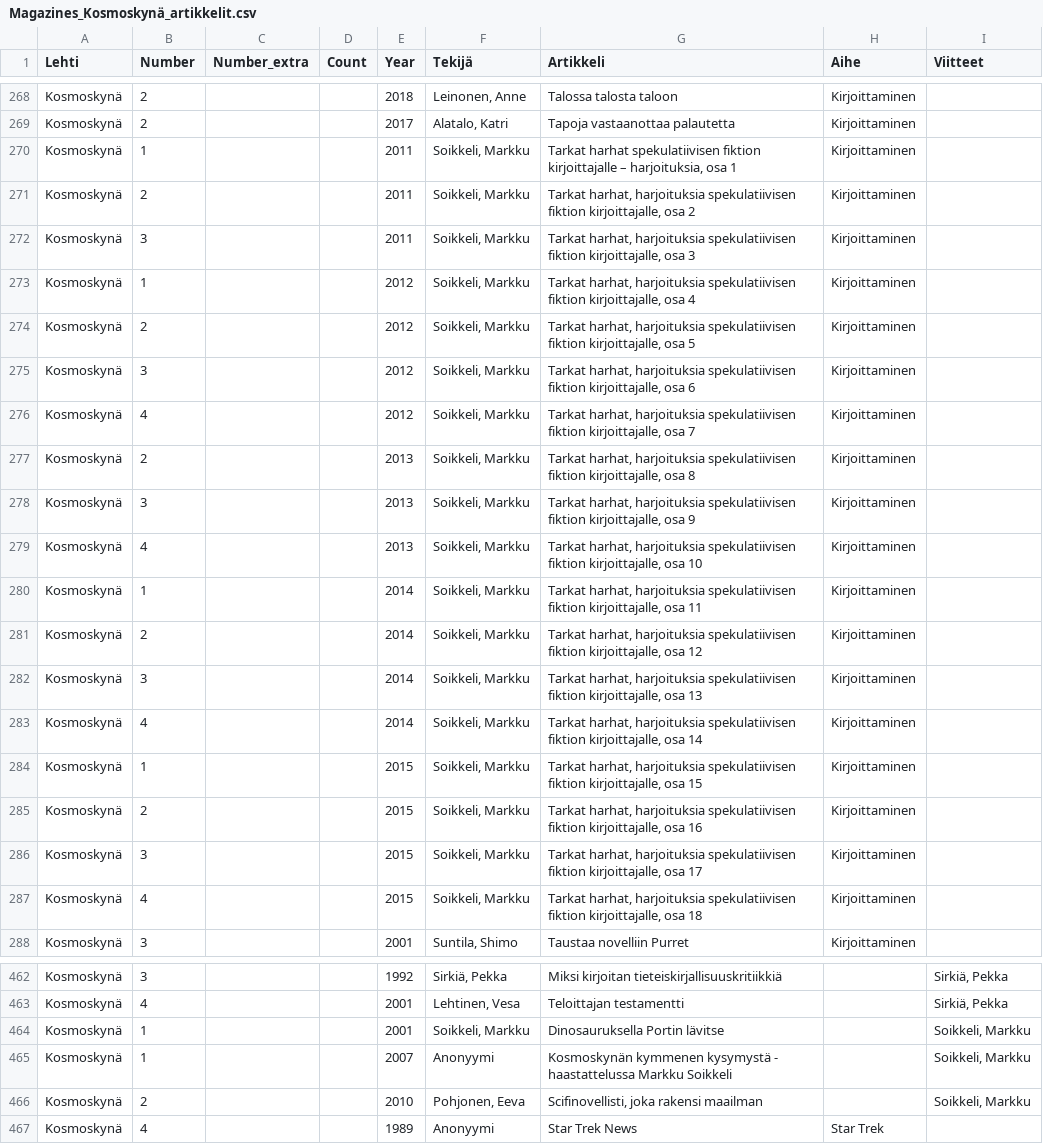
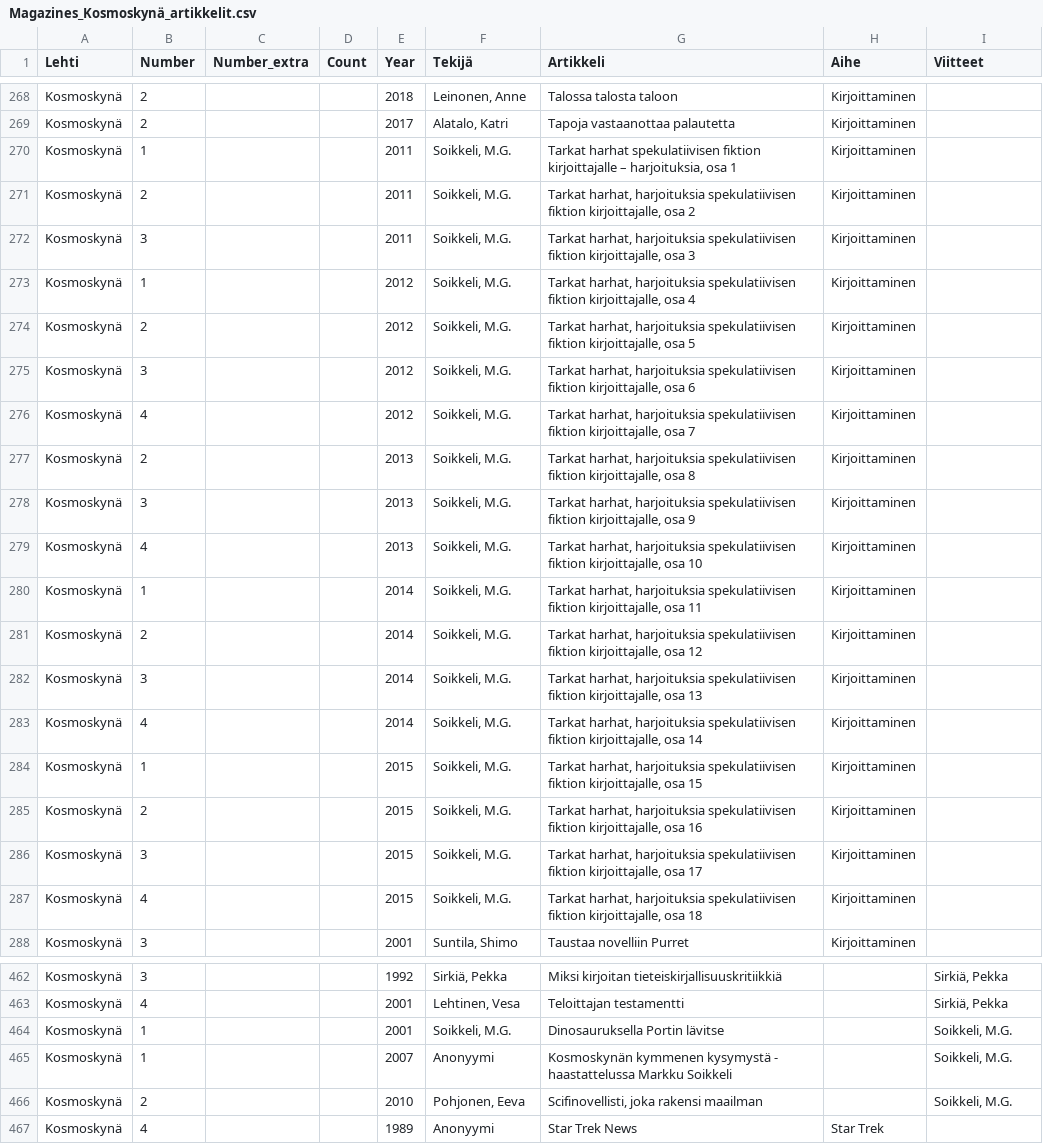
Before and after one commit to Makistos/suomisf, a CSV file: bibfiles/Magazines_Kosmoskynä_artikkelit.csv, drawn as a sheet; only a part is shown, gaps mark what is left out; the diff covers the shown part only.

```diff
--- a/bibfiles/Magazines_Kosmoskynä_artikkelit.csv
+++ b/bibfiles/Magazines_Kosmoskynä_artikkelit.csv
@@ -269,20 +269,20 @@ Kosmoskynä;2;;;2018;Leinonen, Anne;Talossa talosta taloon;Kirjoittaminen;
 Kosmoskynä;2;;;2017;Alatalo, Katri;Tapoja vastaanottaa palautetta;Kirjoittaminen;
-Kosmoskynä;1;;;2011;Soikkeli, Markku;Tarkat harhat spekulatiivisen fiktion kirjoittajalle – harjoituksia, osa 1;Kirjoittaminen;
-Kosmoskynä;2;;;2011;Soikkeli, Markku;Tarkat harhat, harjoituksia spekulatiivisen fiktion kirjoittajalle, osa 2;Kirjoittaminen;
-Kosmoskynä;3;;;2011;Soikkeli, Markku;Tarkat harhat, harjoituksia spekulatiivisen fiktion kirjoittajalle, osa 3;Kirjoittaminen;
-Kosmoskynä;1;;;2012;Soikkeli, Markku;Tarkat harhat, harjoituksia spekulatiivisen fiktion kirjoittajalle, osa 4;Kirjoittaminen;
-Kosmoskynä;2;;;2012;Soikkeli, Markku;Tarkat harhat, harjoituksia spekulatiivisen fiktion kirjoittajalle, osa 5;Kirjoittaminen;
-Kosmoskynä;3;;;2012;Soikkeli, Markku;Tarkat harhat, harjoituksia spekulatiivisen fiktion kirjoittajalle, osa 6;Kirjoittaminen;
-Kosmoskynä;4;;;2012;Soikkeli, Markku;Tarkat harhat, harjoituksia spekulatiivisen fiktion kirjoittajalle, osa 7;Kirjoittaminen;
-Kosmoskynä;2;;;2013;Soikkeli, Markku;Tarkat harhat, harjoituksia spekulatiivisen fiktion kirjoittajalle, osa 8;Kirjoittaminen;
-Kosmoskynä;3;;;2013;Soikkeli, Markku;Tarkat harhat, harjoituksia spekulatiivisen fiktion kirjoittajalle, osa 9;Kirjoittaminen;
-Kosmoskynä;4;;;2013;Soikkeli, Markku;Tarkat harhat, harjoituksia spekulatiivisen fiktion kirjoittajalle, osa 10;Kirjoittaminen;
-Kosmoskynä;1;;;2014;Soikkeli, Markku;Tarkat harhat, harjoituksia spekulatiivisen fiktion kirjoittajalle, osa 11;Kirjoittaminen;
-Kosmoskynä;2;;;2014;Soikkeli, Markku;Tarkat harhat, harjoituksia spekulatiivisen fiktion kirjoittajalle, osa 12;Kirjoittaminen;
-Kosmoskynä;3;;;2014;Soikkeli, Markku;Tarkat harhat, harjoituksia spekulatiivisen fiktion kirjoittajalle, osa 13;Kirjoittaminen;
-Kosmoskynä;4;;;2014;Soikkeli, Markku;Tarkat harhat, harjoituksia spekulatiivisen fiktion kirjoittajalle, osa 14;Kirjoittaminen;
-Kosmoskynä;1;;;2015;Soikkeli, Markku;Tarkat harhat, harjoituksia spekulatiivisen fiktion kirjoittajalle, osa 15;Kirjoittaminen;
-Kosmoskynä;2;;;2015;Soikkeli, Markku;Tarkat harhat, harjoituksia spekulatiivisen fiktion kirjoittajalle, osa 16;Kirjoittaminen;
-Kosmoskynä;3;;;2015;Soikkeli, Markku;Tarkat harhat, harjoituksia spekulatiivisen fiktion kirjoittajalle, osa 17;Kirjoittaminen;
-Kosmoskynä;4;;;2015;Soikkeli, Markku;Tarkat harhat, harjoituksia spekulatiivisen fiktion kirjoittajalle, osa 18;Kirjoittaminen;
+Kosmoskynä;1;;;2011;Soikkeli, M.G.;Tarkat harhat spekulatiivisen fiktion kirjoittajalle – harjoituksia, osa 1;Kirjoittaminen;
+Kosmoskynä;2;;;2011;Soikkeli, M.G.;Tarkat harhat, harjoituksia spekulatiivisen fiktion kirjoittajalle, osa 2;Kirjoittaminen;
+Kosmoskynä;3;;;2011;Soikkeli, M.G.;Tarkat harhat, harjoituksia spekulatiivisen fiktion kirjoittajalle, osa 3;Kirjoittaminen;
+Kosmoskynä;1;;;2012;Soikkeli, M.G.;Tarkat harhat, harjoituksia spekulatiivisen fiktion kirjoittajalle, osa 4;Kirjoittaminen;
+Kosmoskynä;2;;;2012;Soikkeli, M.G.;Tarkat harhat, harjoituksia spekulatiivisen fiktion kirjoittajalle, osa 5;Kirjoittaminen;
+Kosmoskynä;3;;;2012;Soikkeli, M.G.;Tarkat harhat, harjoituksia spekulatiivisen fiktion kirjoittajalle, osa 6;Kirjoittaminen;
+Kosmoskynä;4;;;2012;Soikkeli, M.G.;Tarkat harhat, harjoituksia spekulatiivisen fiktion kirjoittajalle, osa 7;Kirjoittaminen;
+Kosmoskynä;2;;;2013;Soikkeli, M.G.;Tarkat harhat, harjoituksia spekulatiivisen fiktion kirjoittajalle, osa 8;Kirjoittaminen;
+Kosmoskynä;3;;;2013;Soikkeli, M.G.;Tarkat harhat, harjoituksia spekulatiivisen fiktion kirjoittajalle, osa 9;Kirjoittaminen;
+Kosmoskynä;4;;;2013;Soikkeli, M.G.;Tarkat harhat, harjoituksia spekulatiivisen fiktion kirjoittajalle, osa 10;Kirjoittaminen;
+Kosmoskynä;1;;;2014;Soikkeli, M.G.;Tarkat harhat, harjoituksia spekulatiivisen fiktion kirjoittajalle, osa 11;Kirjoittaminen;
+Kosmoskynä;2;;;2014;Soikkeli, M.G.;Tarkat harhat, harjoituksia spekulatiivisen fiktion kirjoittajalle, osa 12;Kirjoittaminen;
+Kosmoskynä;3;;;2014;Soikkeli, M.G.;Tarkat harhat, harjoituksia spekulatiivisen fiktion kirjoittajalle, osa 13;Kirjoittaminen;
+Kosmoskynä;4;;;2014;Soikkeli, M.G.;Tarkat harhat, harjoituksia spekulatiivisen fiktion kirjoittajalle, osa 14;Kirjoittaminen;
+Kosmoskynä;1;;;2015;Soikkeli, M.G.;Tarkat harhat, harjoituksia spekulatiivisen fiktion kirjoittajalle, osa 15;Kirjoittaminen;
+Kosmoskynä;2;;;2015;Soikkeli, M.G.;Tarkat harhat, harjoituksia spekulatiivisen fiktion kirjoittajalle, osa 16;Kirjoittaminen;
+Kosmoskynä;3;;;2015;Soikkeli, M.G.;Tarkat harhat, harjoituksia spekulatiivisen fiktion kirjoittajalle, osa 17;Kirjoittaminen;
+Kosmoskynä;4;;;2015;Soikkeli, M.G.;Tarkat harhat, harjoituksia spekulatiivisen fiktion kirjoittajalle, osa 18;Kirjoittaminen;
 Kosmoskynä;3;;;2001;Suntila, Shimo;Taustaa novelliin Purret;Kirjoittaminen;
@@ -463,5 +463,5 @@ Kosmoskynä;3;;;1992;Sirkiä, Pekka;Miksi kirjoitan tieteiskirjallisuuskritiikki
 Kosmoskynä;4;;;2001;Lehtinen, Vesa;Teloittajan testamentti;;Sirkiä, Pekka
-Kosmoskynä;1;;;2001;Soikkeli, Markku;Dinosauruksella Portin lävitse;;Soikkeli, Markku
-Kosmoskynä;1;;;2007;Anonyymi;Kosmoskynän kymmenen kysymystä - haastattelussa Markku Soikkeli;;Soikkeli, Markku
-Kosmoskynä;2;;;2010;Pohjonen, Eeva;Scifinovellisti, joka rakensi maailman;;Soikkeli, Markku
+Kosmoskynä;1;;;2001;Soikkeli, M.G.;Dinosauruksella Portin lävitse;;Soikkeli, M.G.
+Kosmoskynä;1;;;2007;Anonyymi;Kosmoskynän kymmenen kysymystä - haastattelussa Markku Soikkeli;;Soikkeli, M.G.
+Kosmoskynä;2;;;2010;Pohjonen, Eeva;Scifinovellisti, joka rakensi maailman;;Soikkeli, M.G.
 Kosmoskynä;4;;;1989;Anonyymi;Star Trek News;Star Trek;
```
Also changed, not shown: 9 edited cells elsewhere in this file, bibfiles/Magazines_FinnZine_artikkelit.csv, bibfiles/Magazines_Portti_artikkelit.csv, 8 other files.
